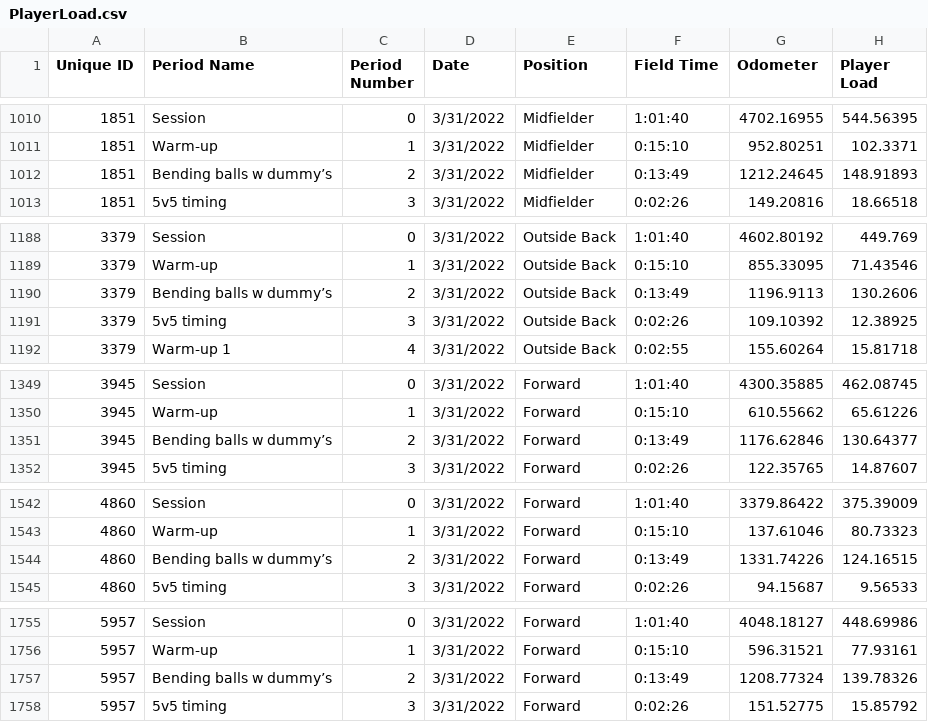
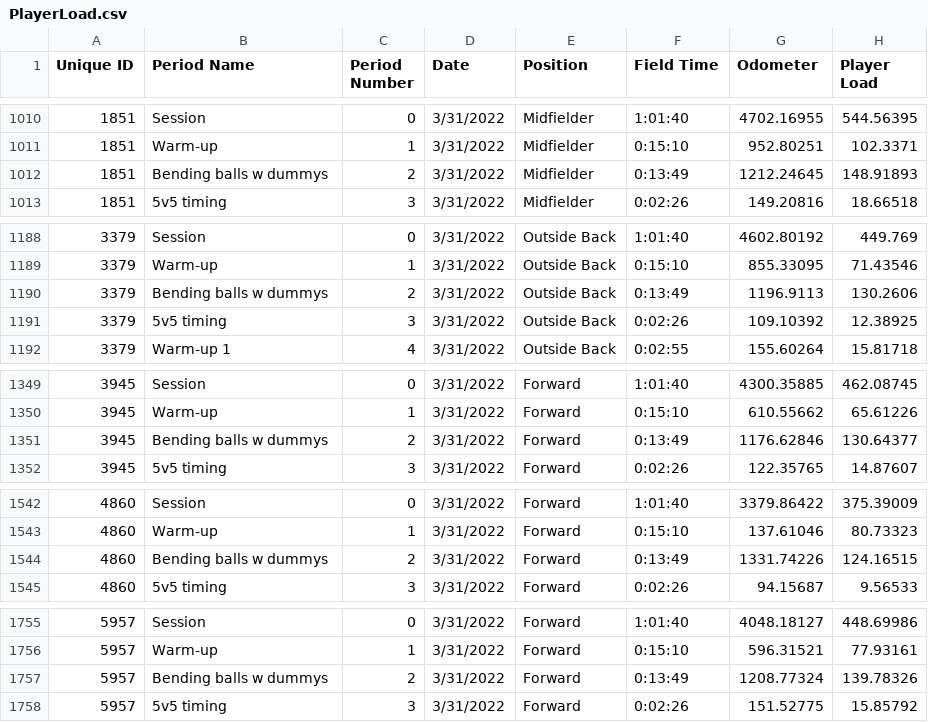
Before and after one commit to BUDACapstone22/De-Identified-Data, a CSV file: PlayerLoad.csv, drawn as a sheet; only a part is shown, gaps mark what is left out; the diff covers the shown part only; the diff names each change by its address in the sheet, - before the commit and + after, or states it on an @@ line.

```diff
--- a/PlayerLoad.csv
+++ b/PlayerLoad.csv
-B1012 (Period Name): Bending balls w dummy’s
+B1012 (Period Name): Bending balls w dummys
-B1190 (Period Name): Bending balls w dummy’s
+B1190 (Period Name): Bending balls w dummys
-B1351 (Period Name): Bending balls w dummy’s
+B1351 (Period Name): Bending balls w dummys
-B1544 (Period Name): Bending balls w dummy’s
+B1544 (Period Name): Bending balls w dummys
-B1757 (Period Name): Bending balls w dummy’s
+B1757 (Period Name): Bending balls w dummys
```
Also changed, not shown: 1 removed row and 8 edited cells elsewhere in this file.
